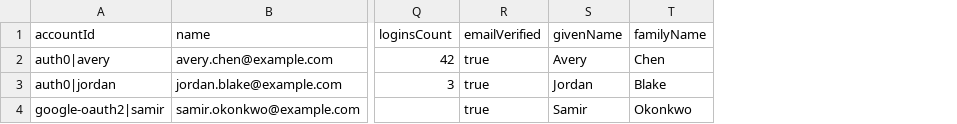
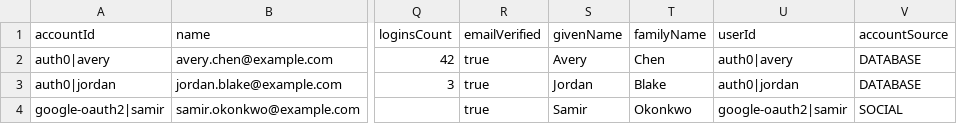
Before and after one commit to PointBlueTechnology/auth0-iga-exporter, a CSV file: examples/fictional-tenant/accounts.csv, drawn as a sheet; only a part is shown, gaps mark what is left out; the diff names each change by its address in the sheet, - before the commit and + after, or states it on an @@ line.

```diff
--- a/examples/fictional-tenant/accounts.csv
+++ b/examples/fictional-tenant/accounts.csv
+column U (userId), rows 2-4: auth0|avery | auth0|jordan | google-oauth2|samir
+column V (accountSource), rows 2-4: DATABASE | DATABASE | SOCIAL
```
Also changed, not shown: 12 other files.
